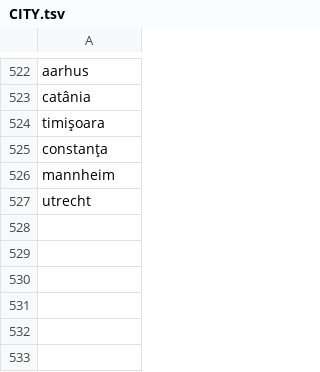
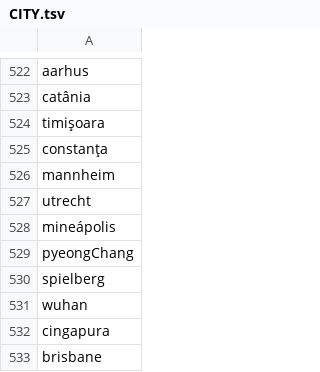
Before and after one commit to Zumbi-ML/zmbNER, a TSV file: src/zmbner/resources/CITY.tsv, drawn as a sheet; only a part is shown, gaps mark what is left out.

```diff
--- a/src/zmbner/resources/CITY.tsv
+++ b/src/zmbner/resources/CITY.tsv
@@ -527 +527,7 @@ mannheim
 utrecht
+mineápolis
+pyeongChang
+spielberg
+wuhan
+cingapura
+brisbane
```
Also changed, not shown: src/zmbner/resources/COUNTRY.tsv, src/zmbner/resources/PUBLIC.tsv.
